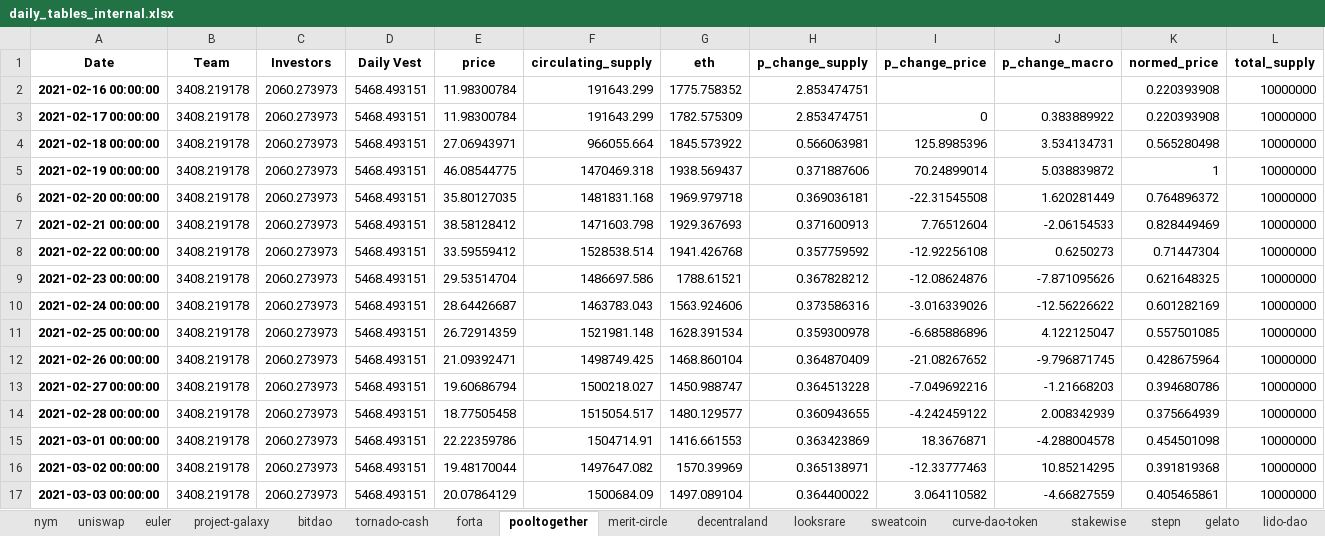
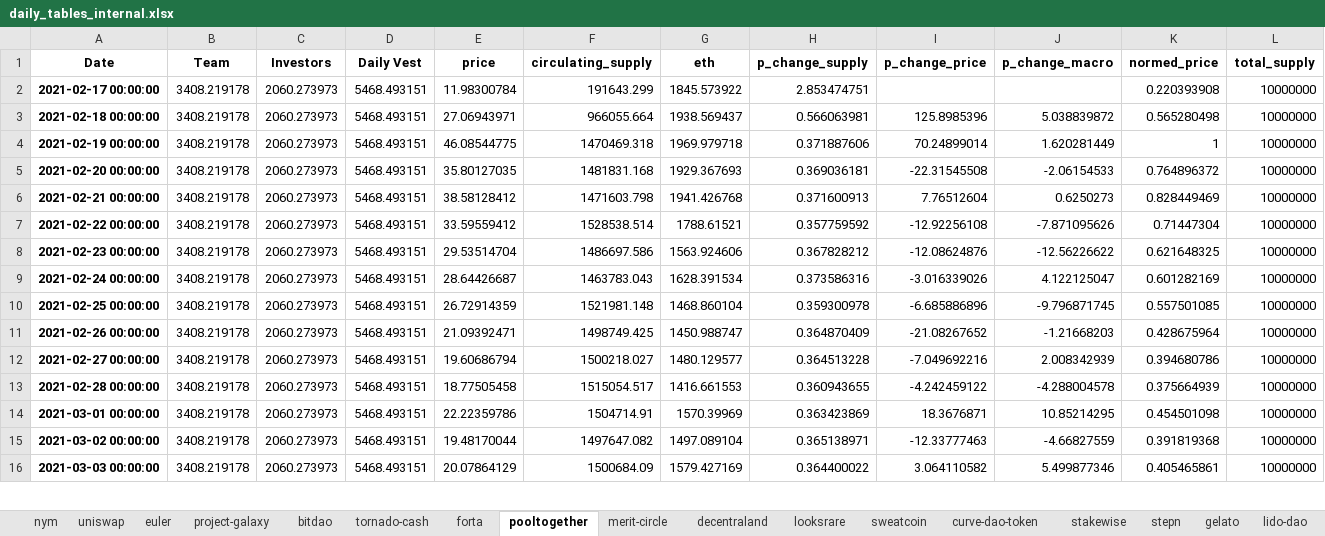
Before and after one commit to 6th-Man-Ventures/token-vesting, an Excel workbook: data/daily_unlocks/daily_tables_internal.xlsx, sheet pooltogether, drawn as a sheet; only a part is shown; values as stored, in another font and other column widths than the file's, no borders; removed rows and columns are numbered as before the commit, all else as after; the diff covers the shown part only; the diff names each change by its address in the sheet, - before the commit and + after, or states it on an @@ line.

```diff
--- a/data/daily_unlocks/daily_tables_internal.xlsx (sheet pooltogether)
+++ b/data/daily_unlocks/daily_tables_internal.xlsx (sheet pooltogether)
-row 2: 2021-02-16 00:00:00 | 3408.219178 | 2060.273973 | 5468.493151 | 11.98300784 | 191643.299 | 1775.758352 | 2.853474751 |  |  | 0.220393908 | 10000000
-G2 (eth): 1782.575309
+G2 (eth): 1845.573922
-I2 (p_change_price): 0
+I2 (p_change_price): (empty)
-J2 (p_change_macro): 0.383889922
+J2 (p_change_macro): (empty)
-G3 (eth): 1845.573922
+G3 (eth): 1938.569437
-J3 (p_change_macro): 3.534134731
+J3 (p_change_macro): 5.038839872
-G4 (eth): 1938.569437
+G4 (eth): 1969.979718
-J4 (p_change_macro): 5.038839872
+J4 (p_change_macro): 1.620281449
-G5 (eth): 1969.979718
+G5 (eth): 1929.367693
-J5 (p_change_macro): 1.620281449
+J5 (p_change_macro): -2.06154533
-G6 (eth): 1929.367693
+G6 (eth): 1941.426768
-J6 (p_change_macro): -2.06154533
+J6 (p_change_macro): 0.6250273
-G7 (eth): 1941.426768
+G7 (eth): 1788.61521
-J7 (p_change_macro): 0.6250273
+J7 (p_change_macro): -7.871095626
-G8 (eth): 1788.61521
+G8 (eth): 1563.924606
-J8 (p_change_macro): -7.871095626
+J8 (p_change_macro): -12.56226622
-G9 (eth): 1563.924606
+G9 (eth): 1628.391534
-J9 (p_change_macro): -12.56226622
+J9 (p_change_macro): 4.122125047
-G10 (eth): 1628.391534
+G10 (eth): 1468.860104
-J10 (p_change_macro): 4.122125047
+J10 (p_change_macro): -9.796871745
-G11 (eth): 1468.860104
+G11 (eth): 1450.988747
-J11 (p_change_macro): -9.796871745
+J11 (p_change_macro): -1.21668203
-G12 (eth): 1450.988747
+G12 (eth): 1480.129577
-J12 (p_change_macro): -1.21668203
+J12 (p_change_macro): 2.008342939
-G13 (eth): 1480.129577
+G13 (eth): 1416.661553
-J13 (p_change_macro): 2.008342939
+J13 (p_change_macro): -4.288004578
-G14 (eth): 1416.661553
+G14 (eth): 1570.39969
-J14 (p_change_macro): -4.288004578
+J14 (p_change_macro): 10.85214295
-G15 (eth): 1570.39969
+G15 (eth): 1497.089104
-J15 (p_change_macro): 10.85214295
+J15 (p_change_macro): -4.66827559
-G16 (eth): 1497.089104
+G16 (eth): 1579.427169
-J16 (p_change_macro): -4.66827559
+J16 (p_change_macro): 5.499877346
```
Also changed, not shown: 1 added row and 698 edited cells elsewhere in this sheet, sheet tornado-cash, sheet stepn, sheet bitdao, sheet filecoin, sheet merit-circle, sheet project-galaxy, 9 more sheets, data/daily_unlocks/daily_tables_external.xlsx, 7 other files.
